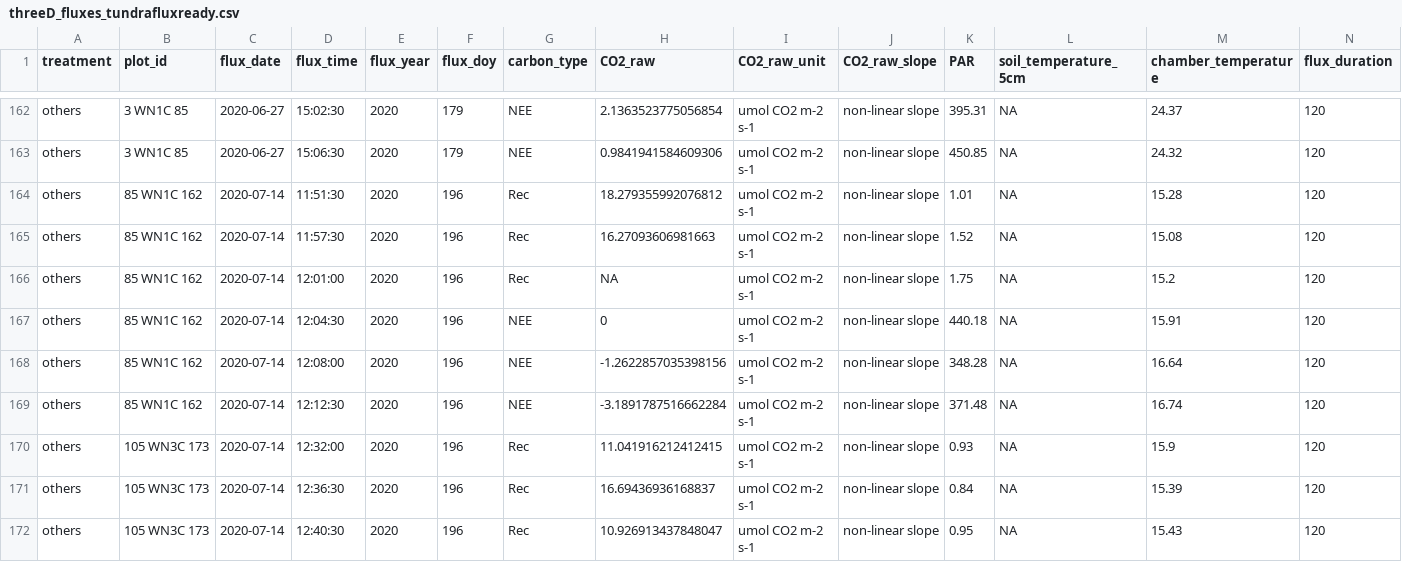
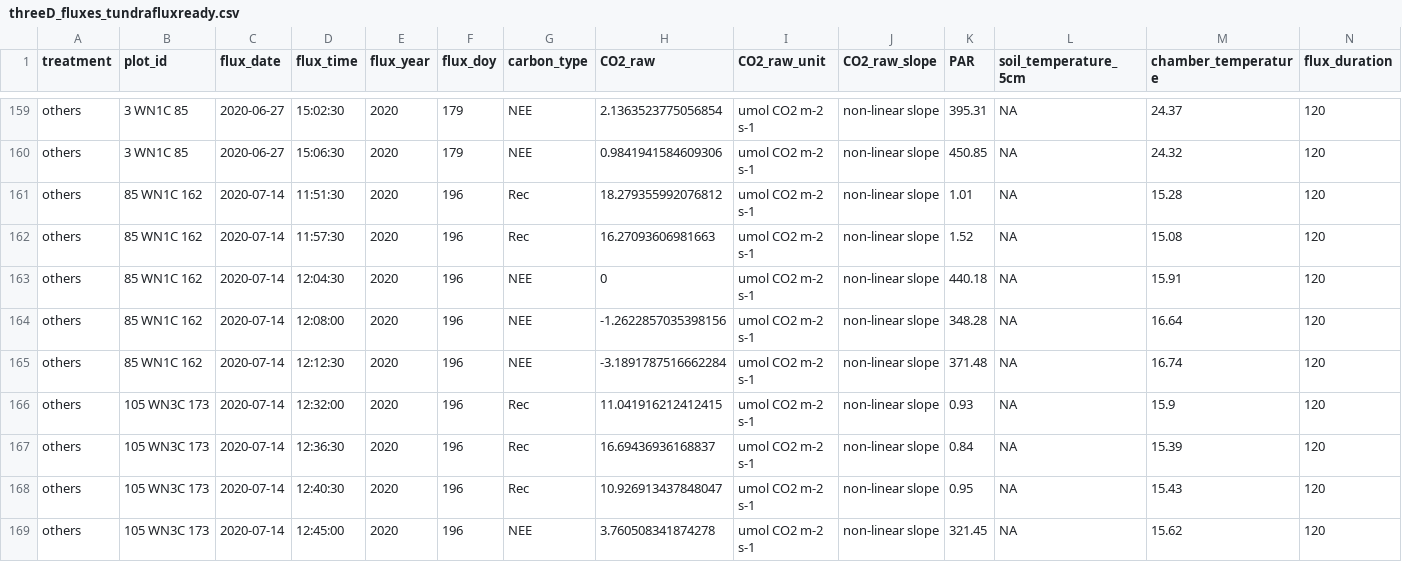
Before and after one commit to jogaudard/tundraflux-collab, a CSV file: data/threeD_fluxes_tundrafluxready.csv, drawn as a sheet; only a part is shown, gaps mark what is left out; the shorter side is filled out with more unchanged rows; the diff covers the shown part only; the diff names each change by its address in the sheet, - before the commit and + after, or states it on an @@ line.

```diff
--- a/data/threeD_fluxes_tundrafluxready.csv
+++ b/data/threeD_fluxes_tundrafluxready.csv
-row 166: others | 85 WN1C 162 | 2020-07-14 | 12:01:00 | 2020 | 196 | Rec | NA | umol CO2 m-2 s-1 | non-linear slope | 1.75 | NA | 15.2 | 120
```
Also changed, not shown: 7 removed rows elsewhere in this file, 3 other files.
